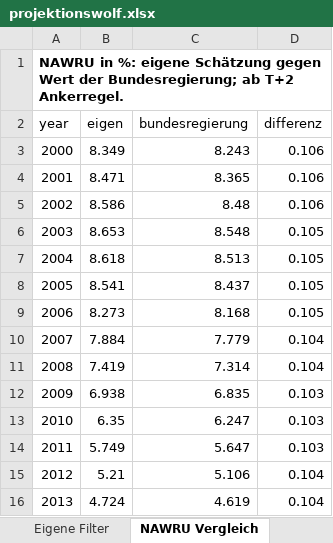
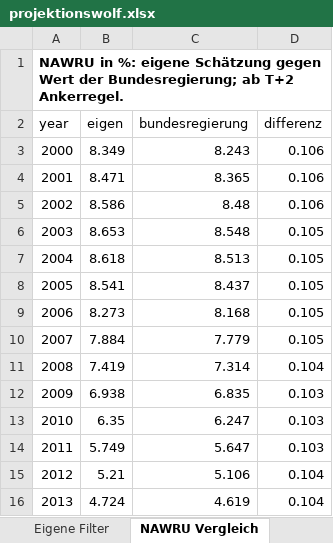
Before and after one commit to wfhungerland/projektionswolf, an Excel workbook: output/projektionswolf.xlsx, sheet NAWRU Vergleich, drawn as a sheet; only a part is shown; values as stored, in another font and other column widths than the file's, no borders; the diff names each change by its address in the sheet, - before the commit and + after, or states it on an @@ line.

```diff
--- a/output/projektionswolf.xlsx (sheet NAWRU Vergleich)
+++ b/output/projektionswolf.xlsx (sheet NAWRU Vergleich)
-D10 (differenz): 0.104
+D10 (differenz): 0.105
```
Also changed, not shown: sheet TFP Vergleich, sheet Eigene Filter, sheet Filterparameter, sheet Info, other sheet tabs, 9 other files.
